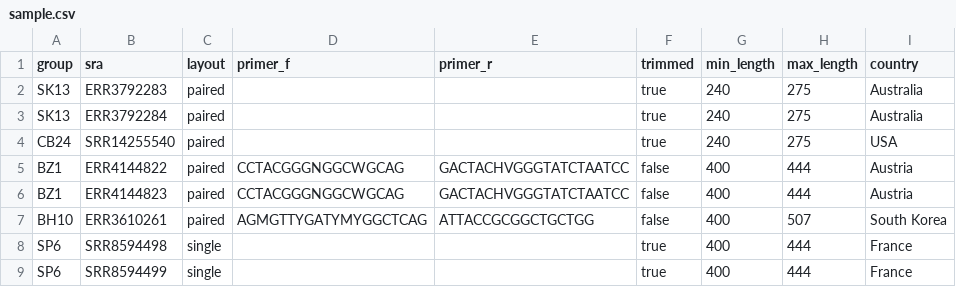
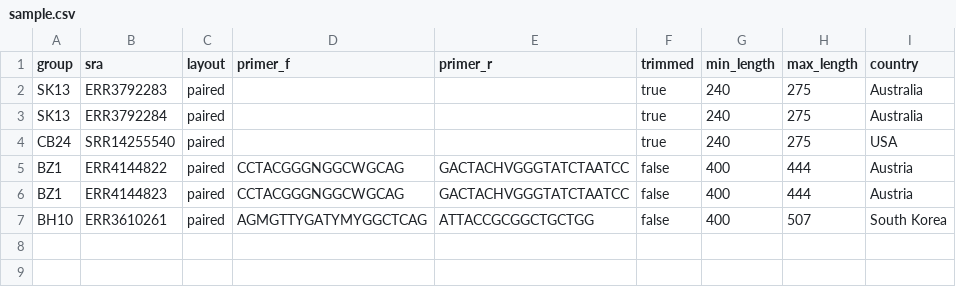
Before and after one commit to achillesrasquinha/16SMaRT, a CSV file: src/s3mart/data/sample.csv, drawn as a sheet; the diff names each change by its address in the sheet, - before the commit and + after, or states it on an @@ line.

Commit message:
ci: remove single

```diff
--- a/src/s3mart/data/sample.csv
+++ b/src/s3mart/data/sample.csv
-row 8: SP6 | SRR8594498 | single |  |  | true | 400 | 444 | France
-row 9: SP6 | SRR8594499 | single |  |  | true | 400 | 444 | France
```
Also changed, not shown: 2 other files.
